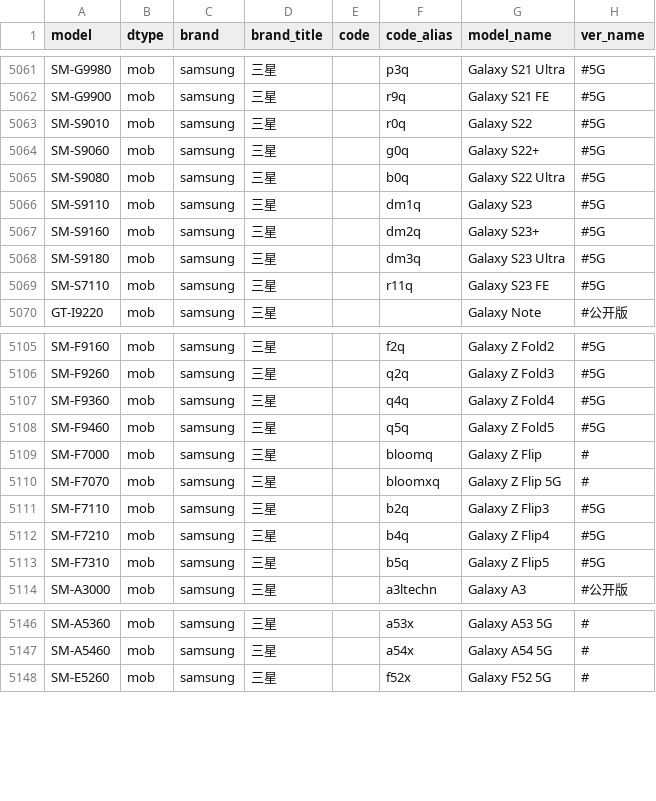
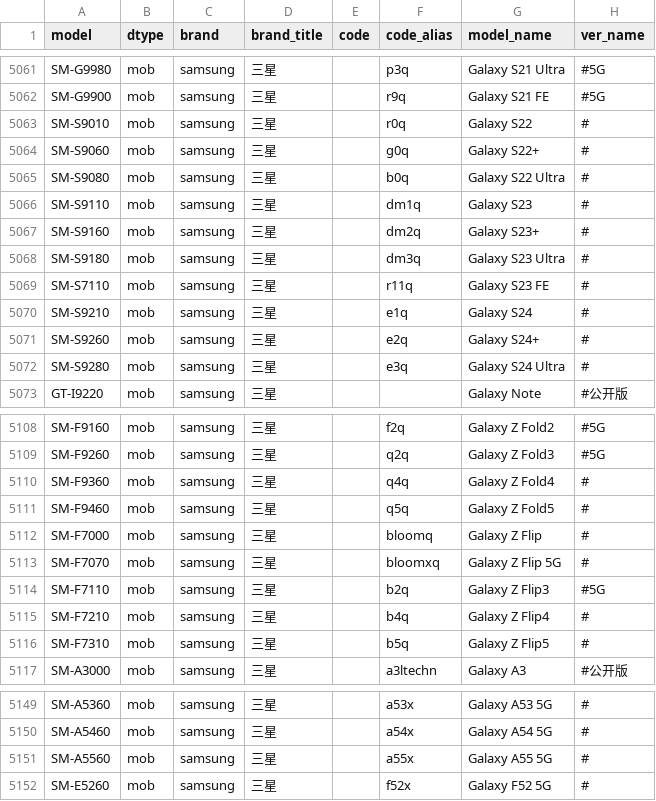
Before and after one commit to KHwang9883/MobileModels, a CSV file: scripts/models.csv, drawn as a sheet; only a part is shown, gaps mark what is left out; the diff covers the shown part only.

Commit message:
[samsung_cn] 新增 Galaxy S24 系列

```diff
--- a/scripts/models.csv
+++ b/scripts/models.csv
@@ -5062,9 +5062,12 @@ SM-G9980,mob,samsung,三星,,p3q,Galaxy S21 Ultra,#5G
 SM-G9900,mob,samsung,三星,,r9q,Galaxy S21 FE,#5G
-SM-S9010,mob,samsung,三星,,r0q,Galaxy S22,#5G
-SM-S9060,mob,samsung,三星,,g0q,Galaxy S22+,#5G
-SM-S9080,mob,samsung,三星,,b0q,Galaxy S22 Ultra,#5G
-SM-S9110,mob,samsung,三星,,dm1q,Galaxy S23,#5G
-SM-S9160,mob,samsung,三星,,dm2q,Galaxy S23+,#5G
-SM-S9180,mob,samsung,三星,,dm3q,Galaxy S23 Ultra,#5G
-SM-S7110,mob,samsung,三星,,r11q,Galaxy S23 FE,#5G
+SM-S9010,mob,samsung,三星,,r0q,Galaxy S22,#
+SM-S9060,mob,samsung,三星,,g0q,Galaxy S22+,#
+SM-S9080,mob,samsung,三星,,b0q,Galaxy S22 Ultra,#
+SM-S9110,mob,samsung,三星,,dm1q,Galaxy S23,#
+SM-S9160,mob,samsung,三星,,dm2q,Galaxy S23+,#
+SM-S9180,mob,samsung,三星,,dm3q,Galaxy S23 Ultra,#
+SM-S7110,mob,samsung,三星,,r11q,Galaxy S23 FE,#
+SM-S9210,mob,samsung,三星,,e1q,Galaxy S24,#
+SM-S9260,mob,samsung,三星,,e2q,Galaxy S24+,#
+SM-S9280,mob,samsung,三星,,e3q,Galaxy S24 Ultra,#
 GT-I9220,mob,samsung,三星,,,Galaxy Note,#公开版
@@ -5106,4 +5109,4 @@ SM-F9160,mob,samsung,三星,,f2q,Galaxy Z Fold2,#5G
 SM-F9260,mob,samsung,三星,,q2q,Galaxy Z Fold3,#5G
-SM-F9360,mob,samsung,三星,,q4q,Galaxy Z Fold4,#5G
-SM-F9460,mob,samsung,三星,,q5q,Galaxy Z Fold5,#5G
+SM-F9360,mob,samsung,三星,,q4q,Galaxy Z Fold4,#
+SM-F9460,mob,samsung,三星,,q5q,Galaxy Z Fold5,#
 SM-F7000,mob,samsung,三星,,bloomq,Galaxy Z Flip,#
@@ -5111,4 +5114,4 @@ SM-F7070,mob,samsung,三星,,bloomxq,Galaxy Z Flip 5G,#
 SM-F7110,mob,samsung,三星,,b2q,Galaxy Z Flip3,#5G
-SM-F7210,mob,samsung,三星,,b4q,Galaxy Z Flip4,#5G
-SM-F7310,mob,samsung,三星,,b5q,Galaxy Z Flip5,#5G
+SM-F7210,mob,samsung,三星,,b4q,Galaxy Z Flip4,#
+SM-F7310,mob,samsung,三星,,b5q,Galaxy Z Flip5,#
 SM-A3000,mob,samsung,三星,,a3ltechn,Galaxy A3,#公开版
@@ -5147,2 +5150,3 @@ SM-A5360,mob,samsung,三星,,a53x,Galaxy A53 5G,#
 SM-A5460,mob,samsung,三星,,a54x,Galaxy A54 5G,#
+SM-A5560,mob,samsung,三星,,a55x,Galaxy A55 5G,#
 SM-E5260,mob,samsung,三星,,f52x,Galaxy F52 5G,#
```
Also changed, not shown: 4 edited cells elsewhere in this file, 2 other files.
